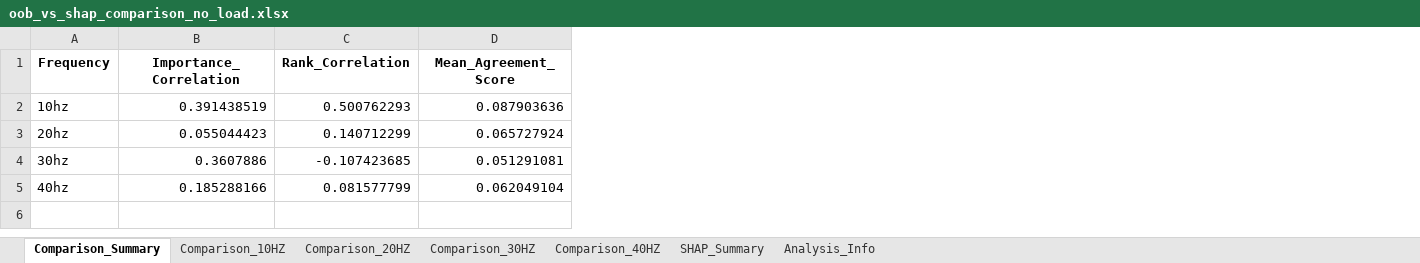
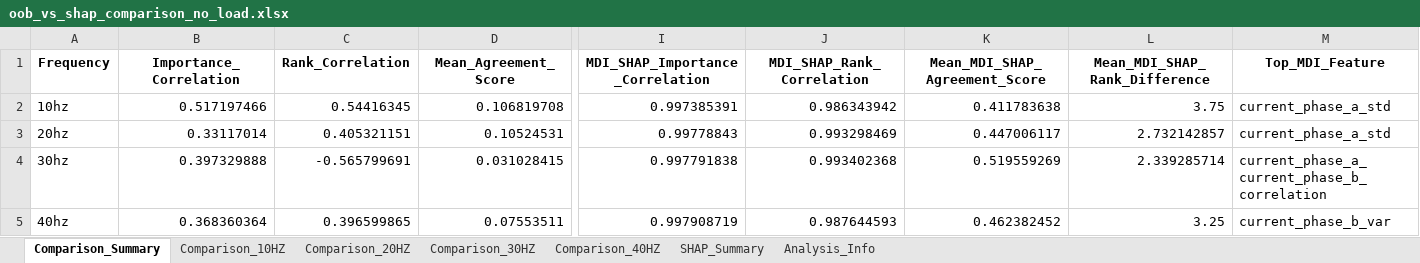
Before and after one commit to efvai/health-asyn-ml, an Excel workbook: notebooks/test_output/oob_vs_shap_comparison_no_load.xlsx, sheet Comparison_Summary, drawn as a sheet; only a part is shown, gaps mark what is left out; values as stored, in another font and other column widths than the file's, no borders; the diff covers the shown part only; the diff names each change by its address in the sheet, - before the commit and + after, or states it on an @@ line.

Commit message:
mdi feature importance

```diff
--- a/notebooks/test_output/oob_vs_shap_comparison_no_load.xlsx (sheet Comparison_Summary)
+++ b/notebooks/test_output/oob_vs_shap_comparison_no_load.xlsx (sheet Comparison_Summary)
+column I (MDI_SHAP_Importance_Correlation), rows 2-5: 0.997385391 | 0.99778843 | 0.997791838 | 0.997908719
+column J (MDI_SHAP_Rank_Correlation), rows 2-5: 0.986343942 | 0.993298469 | 0.993402368 | 0.987644593
+column K (Mean_MDI_SHAP_Agreement_Score), rows 2-5: 0.411783638 | 0.447006117 | 0.519559269 | 0.462382452
+column L (Mean_MDI_SHAP_Rank_Difference), rows 2-5: 3.75 | 2.732142857 | 2.339285714 | 3.25
+column M (Top_MDI_Feature), rows 2-5: current_phase_a_std | current_phase_a_std | current_phase_a_current_phase_b_correlation | current_phase_b_var
-B2 (Importance_Correlation): 0.391438519
+B2 (Importance_Correlation): 0.517197466
-C2 (Rank_Correlation): 0.500762293
+C2 (Rank_Correlation): 0.54416345
-D2 (Mean_Agreement_Score): 0.087903636
+D2 (Mean_Agreement_Score): 0.106819708
-B3 (Importance_Correlation): 0.055044423
+B3 (Importance_Correlation): 0.33117014
-C3 (Rank_Correlation): 0.140712299
+C3 (Rank_Correlation): 0.405321151
-D3 (Mean_Agreement_Score): 0.065727924
+D3 (Mean_Agreement_Score): 0.10524531
-B4 (Importance_Correlation): 0.3607886
+B4 (Importance_Correlation): 0.397329888
-C4 (Rank_Correlation): -0.107423685
+C4 (Rank_Correlation): -0.565799691
-D4 (Mean_Agreement_Score): 0.051291081
+D4 (Mean_Agreement_Score): 0.031028415
-B5 (Importance_Correlation): 0.185288166
+B5 (Importance_Correlation): 0.368360364
-C5 (Rank_Correlation): 0.081577799
+C5 (Rank_Correlation): 0.396599865
-D5 (Mean_Agreement_Score): 0.062049104
+D5 (Mean_Agreement_Score): 0.07553511
```
Also changed, not shown: 8 edited cells elsewhere in this sheet, sheet Comparison_30HZ, sheet Comparison_10HZ, sheet Comparison_40HZ, sheet Comparison_20HZ, sheet SHAP_Summary, sheet Analysis_Info, notebooks/test_output/cv_results_no_load.xlsx, notebooks/test_output/shap_per_class_10hz_no_load.xlsx, 9 other files.
